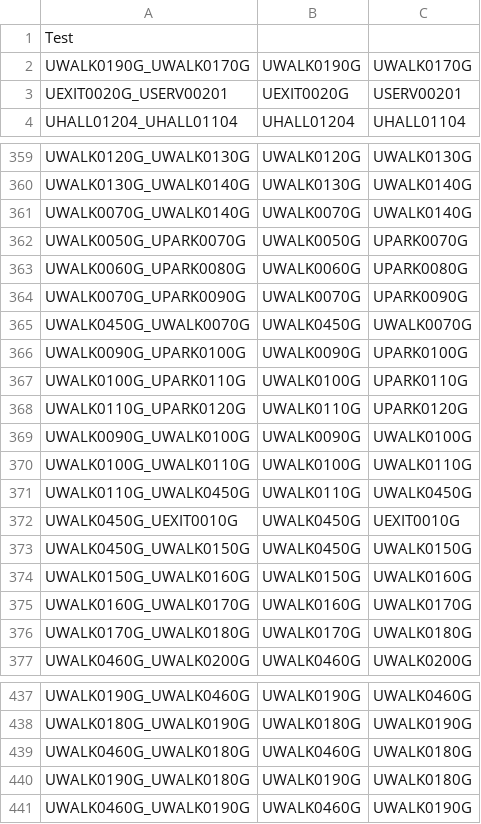
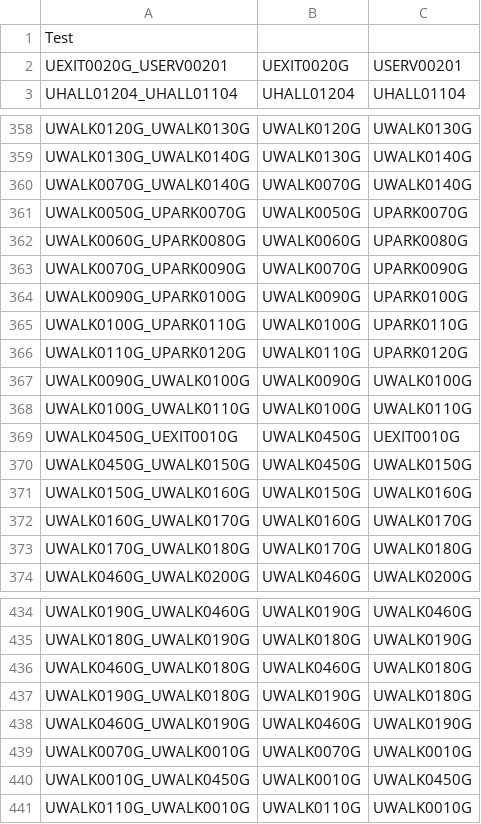
Before and after one commit to CS3733-C21-Team-U/CS3733-C21-Team-U-Project-BWApp, a CSV file: MapUAllEdges.csv, drawn as a sheet; only a part is shown, gaps mark what is left out.

```diff
--- a/MapUAllEdges.csv
+++ b/MapUAllEdges.csv
@@ -1,3 +1,2 @@
 Test
-"UWALK0190G_UWALK0170G","UWALK0190G","UWALK0170G"
 "UEXIT0020G_USERV00201","UEXIT0020G","USERV00201"
@@ -364,3 +363,2 @@ Test
 "UWALK0070G_UPARK0090G","UWALK0070G","UPARK0090G"
-"UWALK0450G_UWALK0070G","UWALK0450G","UWALK0070G"
 "UWALK0090G_UPARK0100G","UWALK0090G","UPARK0100G"
@@ -370,3 +368,2 @@ Test
 "UWALK0100G_UWALK0110G","UWALK0100G","UWALK0110G"
-"UWALK0110G_UWALK0450G","UWALK0110G","UWALK0450G"
 "UWALK0450G_UEXIT0010G","UWALK0450G","UEXIT0010G"
@@ -441 +438,4 @@ Test
 "UWALK0460G_UWALK0190G","UWALK0460G","UWALK0190G"
+"UWALK0070G_UWALK0010G","UWALK0070G","UWALK0010G"
+"UWALK0010G_UWALK0450G","UWALK0010G","UWALK0450G"
+"UWALK0110G_UWALK0010G","UWALK0110G","UWALK0010G"
```
Also changed, not shown: MapUAllNodes.csv.
